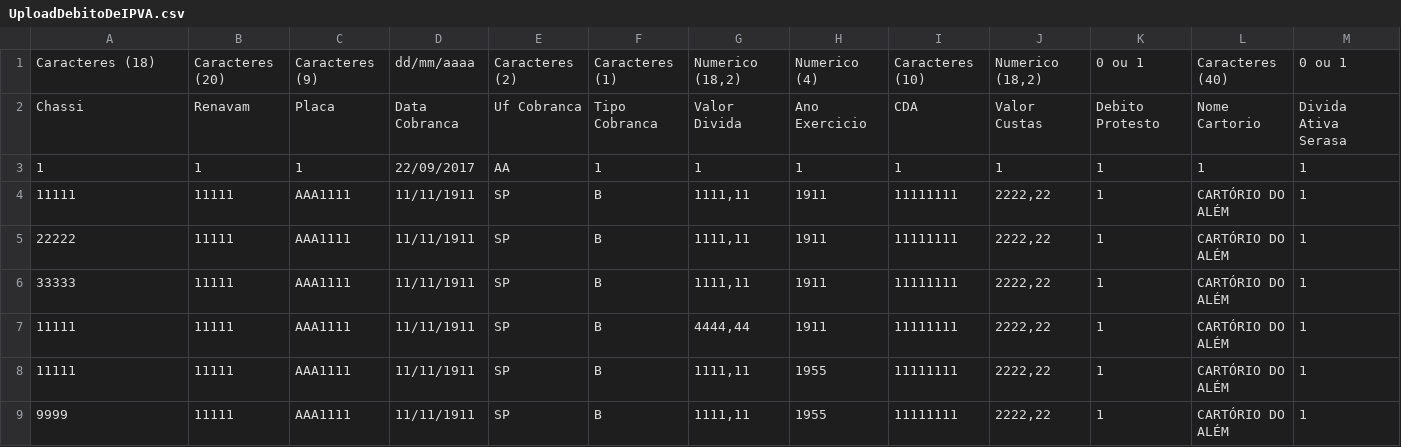
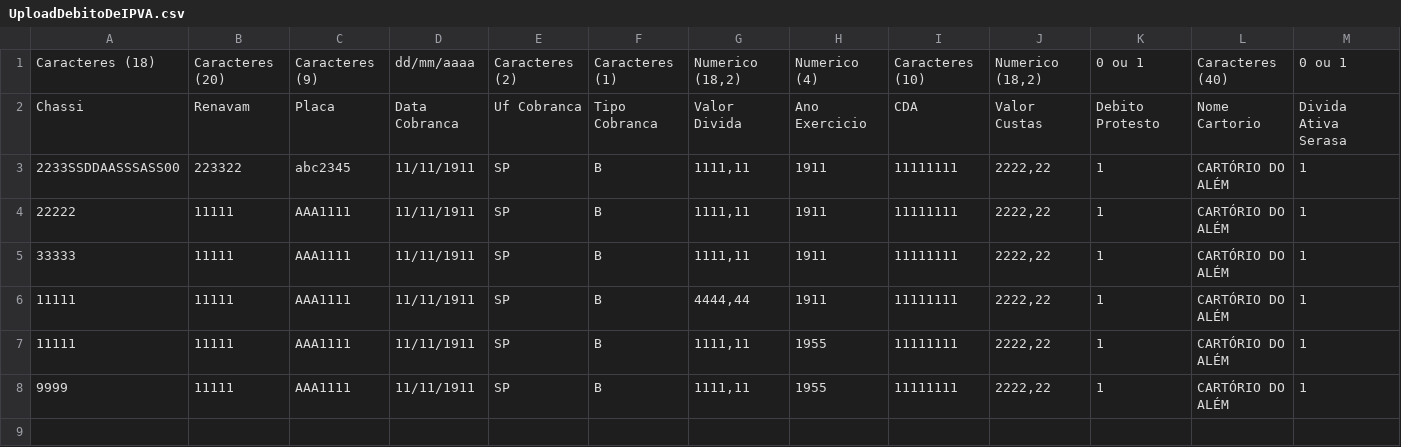
Before and after one commit to AlexandroMaceiras/CtrlPVALeasingNovo, a CSV file: CtrlPVALeasing/Upload/UploadDebitoDeIPVA.csv, drawn as a sheet; only a part is shown; removed rows and columns are numbered as before the commit, all else as after; rows hold the shown columns only; the diff names each change by its address in the sheet, - before the commit and + after, or states it on an @@ line.

```diff
--- a/CtrlPVALeasing/Upload/UploadDebitoDeIPVA.csv
+++ b/CtrlPVALeasing/Upload/UploadDebitoDeIPVA.csv
-row 3: 1 | 1 | 1 | 22/09/2017 | AA | 1 | 1 | 1 | 1 | 1 | 1 | 1 | 1
-A3: 11111
+A3: 2233SSDDAASSSASS00
-B3: 11111
+B3: 223322
-C3: AAA1111
+C3: abc2345
```
Also changed, not shown: CtrlPVALeasing/Upload/UploadDebitoDeIPVA (1).csv, 11 other files.
